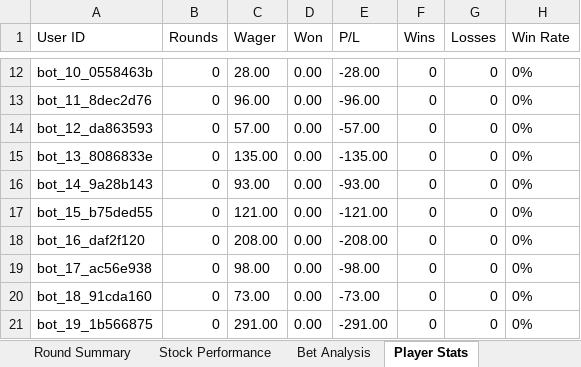
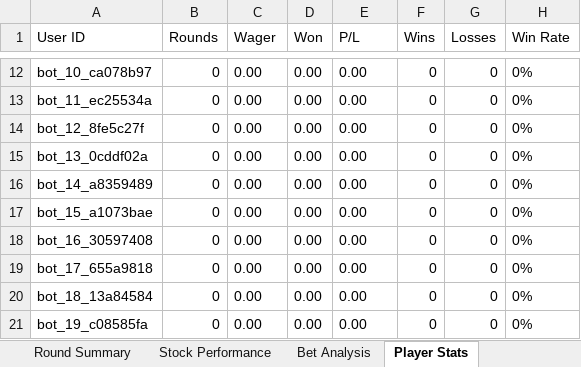
Before and after one commit to bitzcrew-quanto/plinko_stock_nestjs, an Excel workbook: Crypto_Gameplay_DeepDive.xlsx, sheet Player Stats, drawn as a sheet; only a part is shown, gaps mark what is left out; values as stored, in another font and other column widths than the file's, no borders; the diff covers the shown part only; the diff names each change by its address in the sheet, - before the commit and + after, or states it on an @@ line.

```diff
--- a/Crypto_Gameplay_DeepDive.xlsx (sheet Player Stats)
+++ b/Crypto_Gameplay_DeepDive.xlsx (sheet Player Stats)
-A12 (User ID): bot_10_0558463b
+A12 (User ID): bot_10_ca078b97
-C12 (Wager): 28.00
+C12 (Wager): 0.00
-E12 (P/L): -28.00
+E12 (P/L): 0.00
-A13 (User ID): bot_11_8dec2d76
+A13 (User ID): bot_11_ec25534a
-C13 (Wager): 96.00
+C13 (Wager): 0.00
-E13 (P/L): -96.00
+E13 (P/L): 0.00
-A14 (User ID): bot_12_da863593
+A14 (User ID): bot_12_8fe5c27f
-C14 (Wager): 57.00
+C14 (Wager): 0.00
-E14 (P/L): -57.00
+E14 (P/L): 0.00
-A15 (User ID): bot_13_8086833e
+A15 (User ID): bot_13_0cddf02a
-C15 (Wager): 135.00
+C15 (Wager): 0.00
-E15 (P/L): -135.00
+E15 (P/L): 0.00
-A16 (User ID): bot_14_9a28b143
+A16 (User ID): bot_14_a8359489
-C16 (Wager): 93.00
+C16 (Wager): 0.00
-E16 (P/L): -93.00
+E16 (P/L): 0.00
-A17 (User ID): bot_15_b75ded55
+A17 (User ID): bot_15_a1073bae
-C17 (Wager): 121.00
+C17 (Wager): 0.00
-E17 (P/L): -121.00
+E17 (P/L): 0.00
-A18 (User ID): bot_16_daf2f120
+A18 (User ID): bot_16_30597408
-C18 (Wager): 208.00
+C18 (Wager): 0.00
-E18 (P/L): -208.00
+E18 (P/L): 0.00
-A19 (User ID): bot_17_ac56e938
+A19 (User ID): bot_17_655a9818
-C19 (Wager): 98.00
+C19 (Wager): 0.00
-E19 (P/L): -98.00
+E19 (P/L): 0.00
-A20 (User ID): bot_18_91cda160
+A20 (User ID): bot_18_13a84584
-C20 (Wager): 73.00
+C20 (Wager): 0.00
-E20 (P/L): -73.00
+E20 (P/L): 0.00
-A21 (User ID): bot_19_1b566875
+A21 (User ID): bot_19_c08585fa
-C21 (Wager): 291.00
+C21 (Wager): 0.00
-E21 (P/L): -291.00
+E21 (P/L): 0.00
```
Also changed, not shown: 112 edited cells elsewhere in this sheet, sheet Stock Performance, sheet Bet Analysis, sheet Round Summary, 5 other files.
